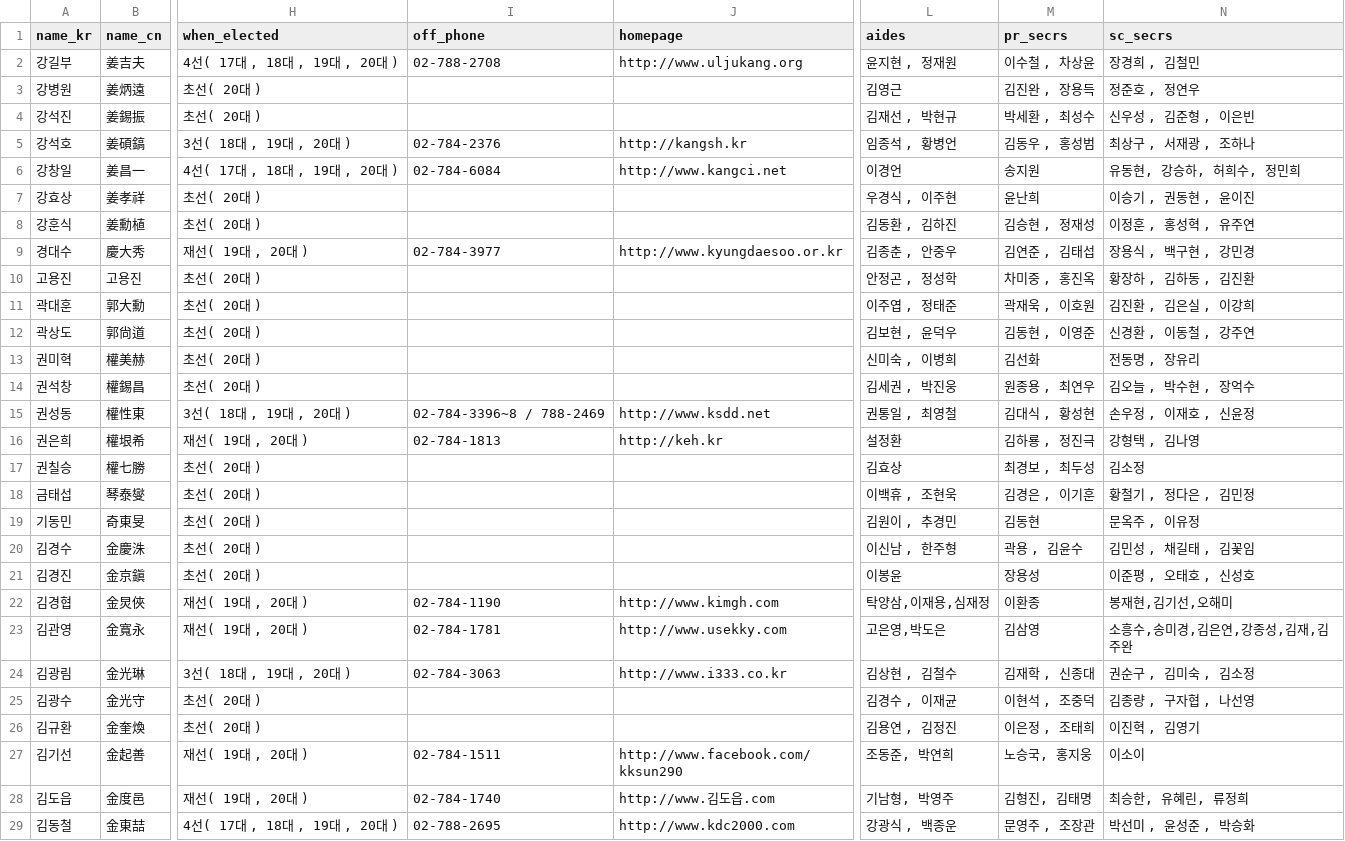
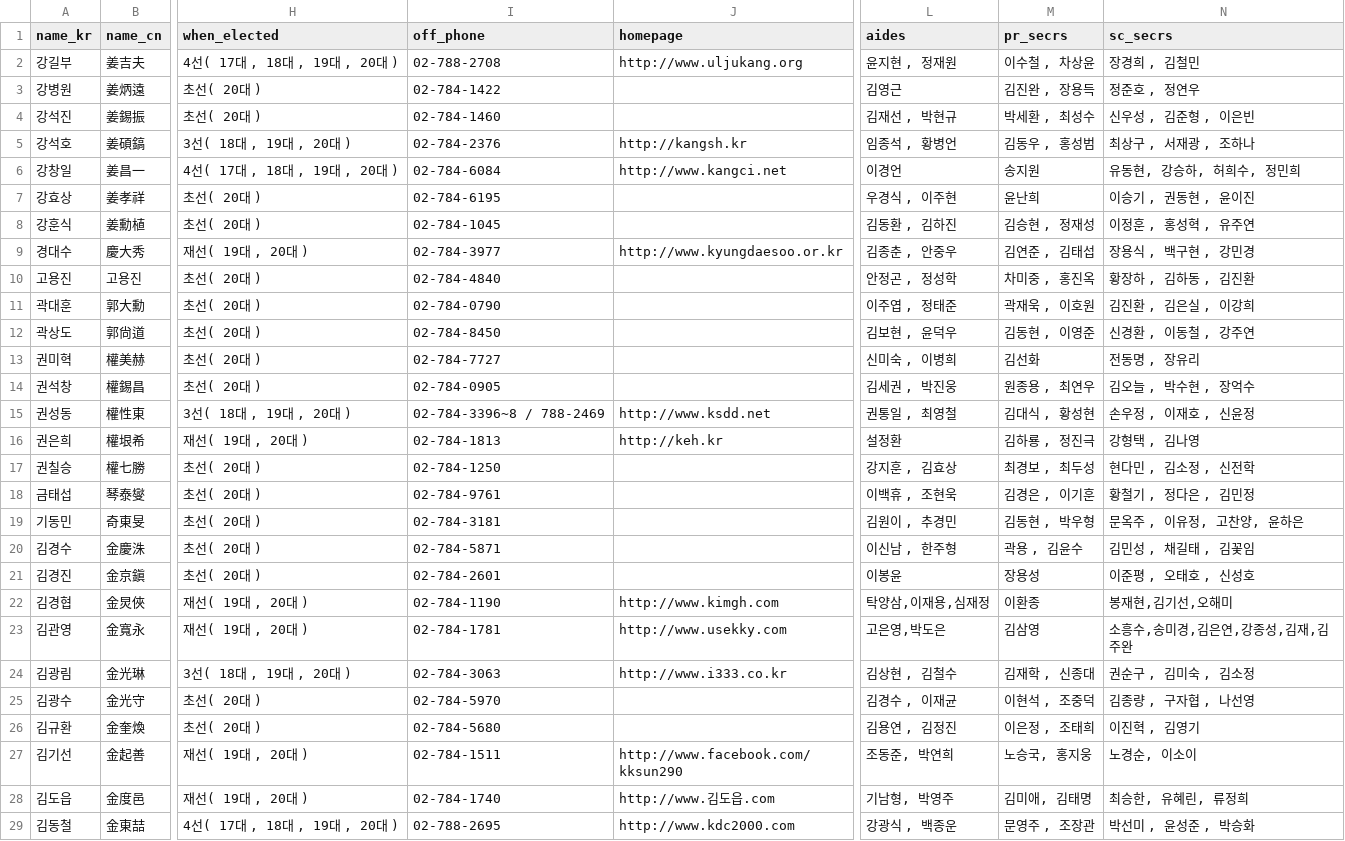
Before and after one commit to teampopong/data-assembly, a CSV file: assembly.csv, drawn as a sheet; only a part is shown, gaps mark what is left out; the diff covers the shown part only; the diff names each change by its address in the sheet, - before the commit and + after, or states it on an @@ line.

```diff
--- a/assembly.csv
+++ b/assembly.csv
-I3 (off_phone): (empty)
+I3 (off_phone): 02-784-1422
-I4 (off_phone): (empty)
+I4 (off_phone): 02-784-1460
-I7 (off_phone): (empty)
+I7 (off_phone): 02-784-6195
-I8 (off_phone): (empty)
+I8 (off_phone): 02-784-1045
-I10 (off_phone): (empty)
+I10 (off_phone): 02-784-4840
-I11 (off_phone): (empty)
+I11 (off_phone): 02-784-0790
-I12 (off_phone): (empty)
+I12 (off_phone): 02-784-8450
-I13 (off_phone): (empty)
+I13 (off_phone): 02-784-7727
-I14 (off_phone): (empty)
+I14 (off_phone): 02-784-0905
-I17 (off_phone): (empty)
+I17 (off_phone): 02-784-1250
-L17 (aides): 김효상
+L17 (aides): 강지훈 , 김효상
-N17 (sc_secrs): 김소정
+N17 (sc_secrs): 현다민 , 김소정 , 신전학
-I18 (off_phone): (empty)
+I18 (off_phone): 02-784-9761
-I19 (off_phone): (empty)
+I19 (off_phone): 02-784-3181
-M19 (pr_secrs): 김동현
+M19 (pr_secrs): 김동현 , 박우형
-N19 (sc_secrs): 문옥주 , 이유정
+N19 (sc_secrs): 문옥주 , 이유정, 고찬양, 윤하은
-I20 (off_phone): (empty)
+I20 (off_phone): 02-784-5871
-I21 (off_phone): (empty)
+I21 (off_phone): 02-784-2601
-I25 (off_phone): (empty)
+I25 (off_phone): 02-784-5970
-I26 (off_phone): (empty)
+I26 (off_phone): 02-784-5680
-N27 (sc_secrs): 이소이
+N27 (sc_secrs): 노경순, 이소이
-M28 (pr_secrs): 김형진, 김태명
+M28 (pr_secrs): 김미애, 김태명
```
Also changed, not shown: 177 edited cells elsewhere in this file, 1 other file.
